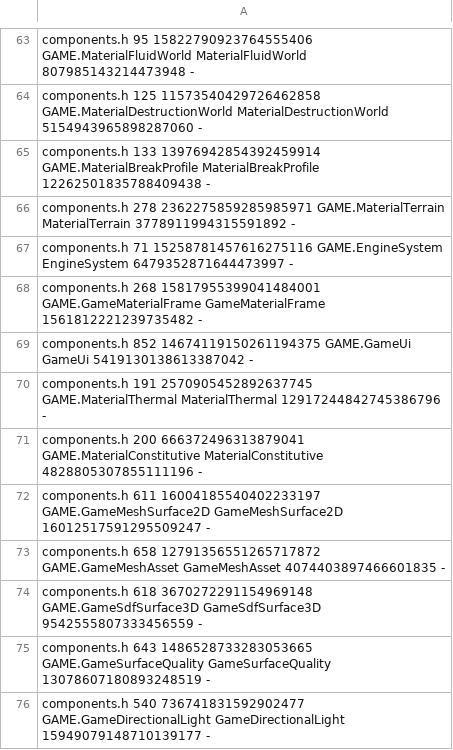
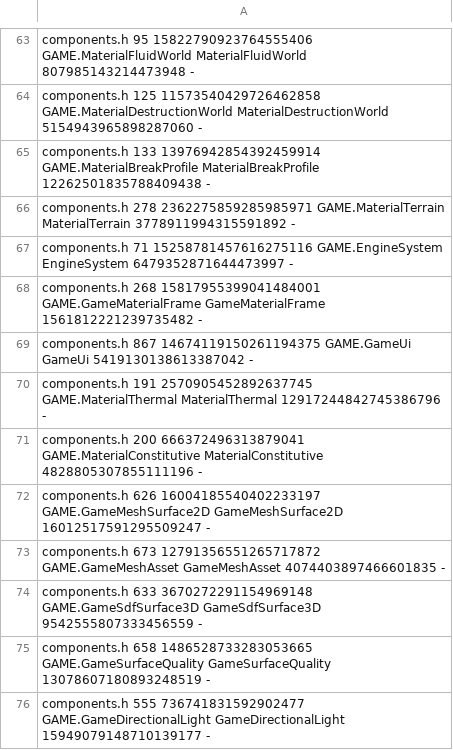
Before and after one commit to waldnercharles/chibi, a TSV file: src/runtime/component_ids.tsv, drawn as a sheet; only a part is shown, gaps mark what is left out; the diff covers the shown part only.

```diff
--- a/src/runtime/component_ids.tsv
+++ b/src/runtime/component_ids.tsv
@@ -68,9 +68,9 @@ components.h 71 15258781457616275116 GAME.EngineSystem EngineSystem 647935287164
 components.h 268 15817955399041484001 GAME.GameMaterialFrame GameMaterialFrame 1561812221239735482 -
-components.h 852 14674119150261194375 GAME.GameUi GameUi 5419130138613387042 -
+components.h 867 14674119150261194375 GAME.GameUi GameUi 5419130138613387042 -
 components.h 191 2570905452892637745 GAME.MaterialThermal MaterialThermal 12917244842745386796 -
 components.h 200 666372496313879041 GAME.MaterialConstitutive MaterialConstitutive 4828805307855111196 -
-components.h 611 16004185540402233197 GAME.GameMeshSurface2D GameMeshSurface2D 16012517591295509247 -
-components.h 658 12791356551265717872 GAME.GameMeshAsset GameMeshAsset 4074403897466601835 -
-components.h 618 3670272291154969148 GAME.GameSdfSurface3D GameSdfSurface3D 9542555807333456559 -
-components.h 643 1486528733283053665 GAME.GameSurfaceQuality GameSurfaceQuality 13078607180893248519 -
-components.h 540 736741831592902477 GAME.GameDirectionalLight GameDirectionalLight 15949079148710139177 -
+components.h 626 16004185540402233197 GAME.GameMeshSurface2D GameMeshSurface2D 16012517591295509247 -
+components.h 673 12791356551265717872 GAME.GameMeshAsset GameMeshAsset 4074403897466601835 -
+components.h 633 3670272291154969148 GAME.GameSdfSurface3D GameSdfSurface3D 9542555807333456559 -
+components.h 658 1486528733283053665 GAME.GameSurfaceQuality GameSurfaceQuality 13078607180893248519 -
+components.h 555 736741831592902477 GAME.GameDirectionalLight GameDirectionalLight 15949079148710139177 -
```
Also changed, not shown: 19 edited cells elsewhere in this file, 19 other files.
